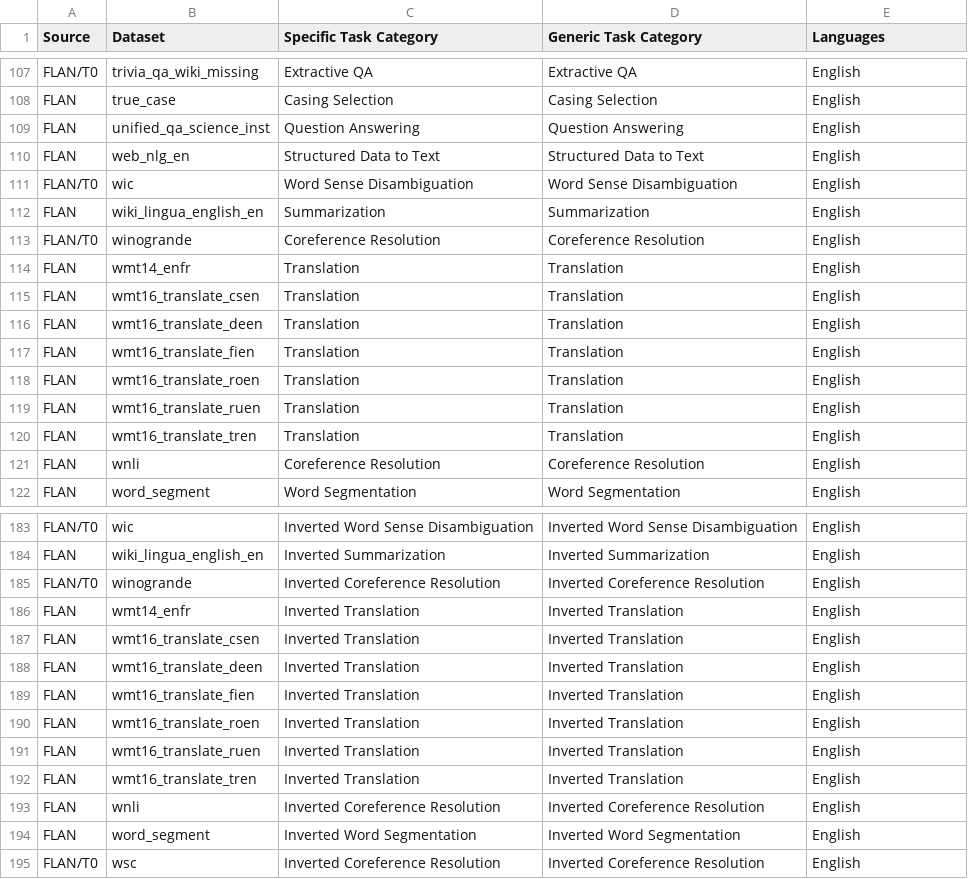
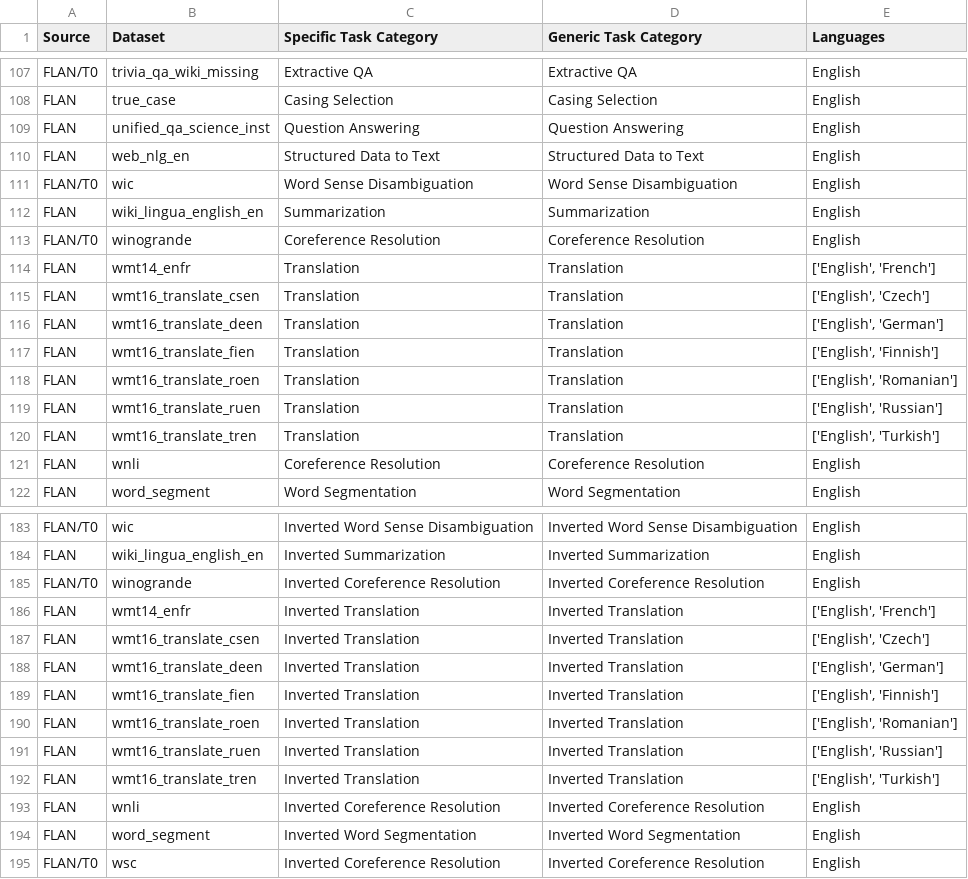
Before and after one commit to google-research/FLAN, a CSV file: flan/v2/flan_collection_info.csv, drawn as a sheet; only a part is shown, gaps mark what is left out.

Commit message:
fix language designations

```diff
--- a/flan/v2/flan_collection_info.csv
+++ b/flan/v2/flan_collection_info.csv
@@ -113,9 +113,9 @@ FLAN,wiki_lingua_english_en,Summarization,Summarization,English
 FLAN/T0,winogrande,Coreference Resolution,Coreference Resolution,English
-FLAN,wmt14_enfr,Translation,Translation,English
-FLAN,wmt16_translate_csen,Translation,Translation,English
-FLAN,wmt16_translate_deen,Translation,Translation,English
-FLAN,wmt16_translate_fien,Translation,Translation,English
-FLAN,wmt16_translate_roen,Translation,Translation,English
-FLAN,wmt16_translate_ruen,Translation,Translation,English
-FLAN,wmt16_translate_tren,Translation,Translation,English
+FLAN,wmt14_enfr,Translation,Translation,"['English', 'French']"
+FLAN,wmt16_translate_csen,Translation,Translation,"['English', 'Czech']"
+FLAN,wmt16_translate_deen,Translation,Translation,"['English', 'German']"
+FLAN,wmt16_translate_fien,Translation,Translation,"['English', 'Finnish']"
+FLAN,wmt16_translate_roen,Translation,Translation,"['English', 'Romanian']"
+FLAN,wmt16_translate_ruen,Translation,Translation,"['English', 'Russian']"
+FLAN,wmt16_translate_tren,Translation,Translation,"['English', 'Turkish']"
 FLAN,wnli,Coreference Resolution,Coreference Resolution,English
@@ -185,9 +185,9 @@ FLAN,wiki_lingua_english_en,Inverted Summarization,Inverted Summarization,Englis
 FLAN/T0,winogrande,Inverted Coreference Resolution,Inverted Coreference Resolution,English
-FLAN,wmt14_enfr,Inverted Translation,Inverted Translation,English
-FLAN,wmt16_translate_csen,Inverted Translation,Inverted Translation,English
-FLAN,wmt16_translate_deen,Inverted Translation,Inverted Translation,English
-FLAN,wmt16_translate_fien,Inverted Translation,Inverted Translation,English
-FLAN,wmt16_translate_roen,Inverted Translation,Inverted Translation,English
-FLAN,wmt16_translate_ruen,Inverted Translation,Inverted Translation,English
-FLAN,wmt16_translate_tren,Inverted Translation,Inverted Translation,English
+FLAN,wmt14_enfr,Inverted Translation,Inverted Translation,"['English', 'French']"
+FLAN,wmt16_translate_csen,Inverted Translation,Inverted Translation,"['English', 'Czech']"
+FLAN,wmt16_translate_deen,Inverted Translation,Inverted Translation,"['English', 'German']"
+FLAN,wmt16_translate_fien,Inverted Translation,Inverted Translation,"['English', 'Finnish']"
+FLAN,wmt16_translate_roen,Inverted Translation,Inverted Translation,"['English', 'Romanian']"
+FLAN,wmt16_translate_ruen,Inverted Translation,Inverted Translation,"['English', 'Russian']"
+FLAN,wmt16_translate_tren,Inverted Translation,Inverted Translation,"['English', 'Turkish']"
 FLAN,wnli,Inverted Coreference Resolution,Inverted Coreference Resolution,English
```
